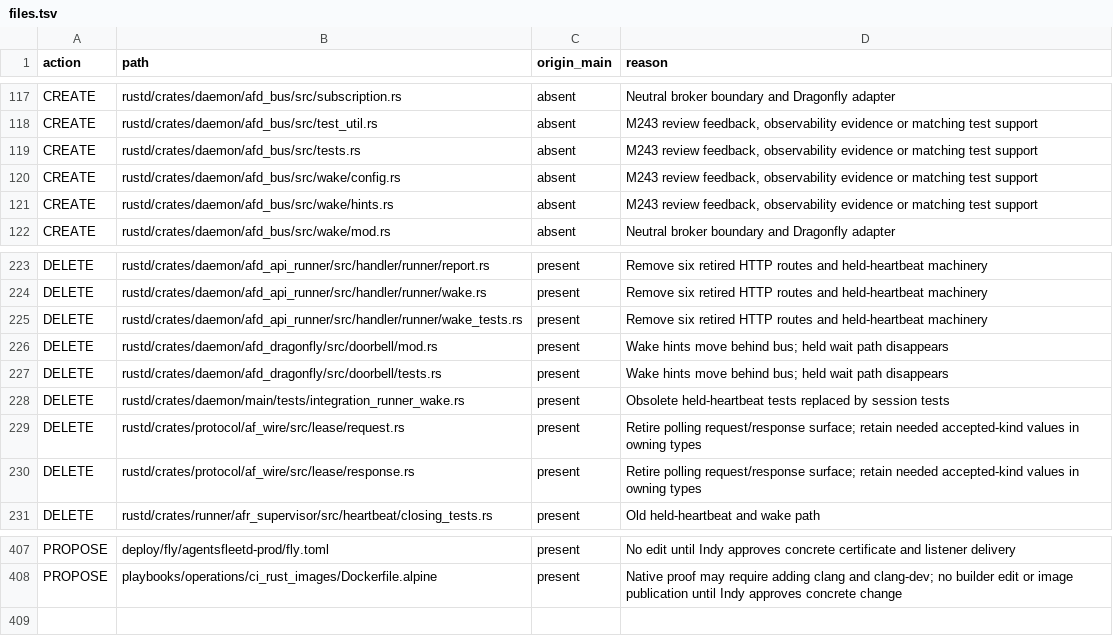
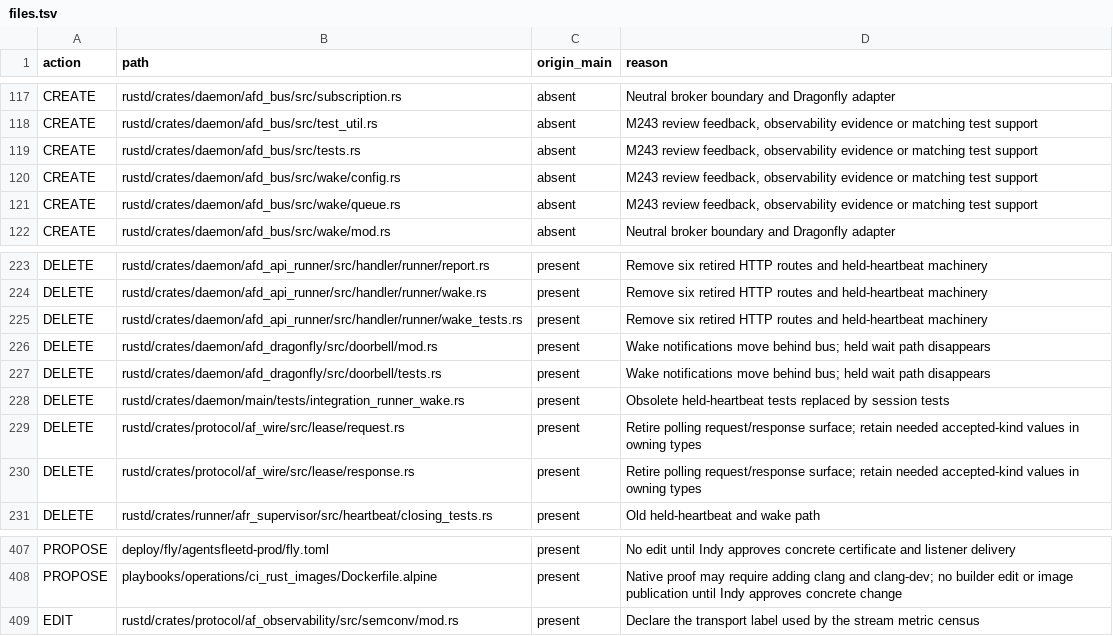
Before and after one commit to agentsfleet/agentsfleet, a TSV file: docs/reviews/m243/files.tsv, drawn as a sheet; only a part is shown, gaps mark what is left out.

Commit message:
refactor(m243): name wake queues consistently and repair stream telemetry checks

```diff
--- a/docs/reviews/m243/files.tsv
+++ b/docs/reviews/m243/files.tsv
@@ -120,3 +120,3 @@ CREATE	rustd/crates/daemon/afd_bus/src/tests.rs	absent	M243 review feedback, obs
 CREATE	rustd/crates/daemon/afd_bus/src/wake/config.rs	absent	M243 review feedback, observability evidence or matching test support
-CREATE	rustd/crates/daemon/afd_bus/src/wake/hints.rs	absent	M243 review feedback, observability evidence or matching test support
+CREATE	rustd/crates/daemon/afd_bus/src/wake/queue.rs	absent	M243 review feedback, observability evidence or matching test support
 CREATE	rustd/crates/daemon/afd_bus/src/wake/mod.rs	absent	Neutral broker boundary and Dragonfly adapter
@@ -225,4 +225,4 @@ DELETE	rustd/crates/daemon/afd_api_runner/src/handler/runner/wake.rs	present	Rem
 DELETE	rustd/crates/daemon/afd_api_runner/src/handler/runner/wake_tests.rs	present	Remove six retired HTTP routes and held-heartbeat machinery
-DELETE	rustd/crates/daemon/afd_dragonfly/src/doorbell/mod.rs	present	Wake hints move behind bus; held wait path disappears
-DELETE	rustd/crates/daemon/afd_dragonfly/src/doorbell/tests.rs	present	Wake hints move behind bus; held wait path disappears
+DELETE	rustd/crates/daemon/afd_dragonfly/src/doorbell/mod.rs	present	Wake notifications move behind bus; held wait path disappears
+DELETE	rustd/crates/daemon/afd_dragonfly/src/doorbell/tests.rs	present	Wake notifications move behind bus; held wait path disappears
 DELETE	rustd/crates/daemon/main/tests/integration_runner_wake.rs	present	Obsolete held-heartbeat tests replaced by session tests
@@ -408 +408,2 @@ PROPOSE	deploy/fly/agentsfleetd-prod/fly.toml	present	No edit until Indy approve
 PROPOSE	playbooks/operations/ci_rust_images/Dockerfile.alpine	present	Native proof may require adding clang and clang-dev; no builder edit or image publication until Indy approves concrete change
+EDIT	rustd/crates/protocol/af_observability/src/semconv/mod.rs	present	Declare the transport label used by the stream metric census
```
Also changed, not shown: docs/metrics.census.tsv, 20 other files.
